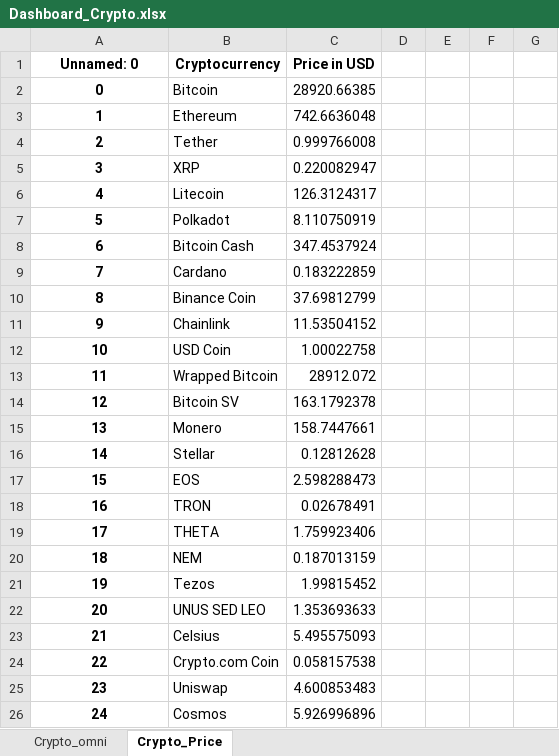
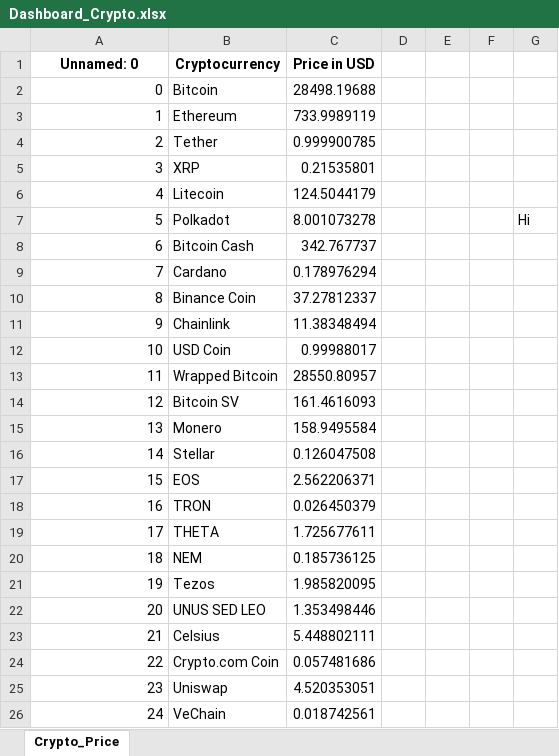
Before and after one commit to Benjamming-Strat/Crypto_Updates, an Excel workbook: Dashboard_Crypto.xlsx, sheet Crypto_Price, drawn as a sheet; values as stored, in another font and other column widths than the file's, no borders; the diff names each change by its address in the sheet, - before the commit and + after, or states it on an @@ line.

Commit message:
updated cryptolist up to the first 100 coins

```diff
--- a/Dashboard_Crypto.xlsx (sheet Crypto_Price)
+++ b/Dashboard_Crypto.xlsx (sheet Crypto_Price)
-sheet tab: Crypto_omni
@@ A2:A26 bold: on → off, alignment: center → right @@
-C2 (Price in USD): 28920.66385
+C2 (Price in USD): 28498.19688
-C3 (Price in USD): 742.6636048
+C3 (Price in USD): 733.9989119
-C4 (Price in USD): 0.999766008
+C4 (Price in USD): 0.999900785
-C5 (Price in USD): 0.220082947
+C5 (Price in USD): 0.21535801
-C6 (Price in USD): 126.3124317
+C6 (Price in USD): 124.5044179
-C7 (Price in USD): 8.110750919
+C7 (Price in USD): 8.001073278
-G7: (empty)
+G7: Hi
-C8 (Price in USD): 347.4537924
+C8 (Price in USD): 342.767737
-C9 (Price in USD): 0.183222859
+C9 (Price in USD): 0.178976294
-C10 (Price in USD): 37.69812799
+C10 (Price in USD): 37.27812337
-C11 (Price in USD): 11.53504152
+C11 (Price in USD): 11.38348494
-C12 (Price in USD): 1.00022758
+C12 (Price in USD): 0.99988017
-C13 (Price in USD): 28912.072
+C13 (Price in USD): 28550.80957
-C14 (Price in USD): 163.1792378
+C14 (Price in USD): 161.4616093
-C15 (Price in USD): 158.7447661
+C15 (Price in USD): 158.9495584
-C16 (Price in USD): 0.12812628
+C16 (Price in USD): 0.126047508
-C17 (Price in USD): 2.598288473
+C17 (Price in USD): 2.562206371
-C18 (Price in USD): 0.02678491
+C18 (Price in USD): 0.026450379
-C19 (Price in USD): 1.759923406
+C19 (Price in USD): 1.725677611
-C20 (Price in USD): 0.187013159
+C20 (Price in USD): 0.185736125
-C21 (Price in USD): 1.99815452
+C21 (Price in USD): 1.985820095
-C22 (Price in USD): 1.353693633
+C22 (Price in USD): 1.353498446
-C23 (Price in USD): 5.495575093
+C23 (Price in USD): 5.448802111
-C24 (Price in USD): 0.058157538
+C24 (Price in USD): 0.057481686
-C25 (Price in USD): 4.600853483
+C25 (Price in USD): 4.520353051
-B26 (Cryptocurrency): Cosmos
+B26 (Cryptocurrency): VeChain
-C26 (Price in USD): 5.926996896
+C26 (Price in USD): 0.018742561
```
Also changed, not shown: 2 other files.
